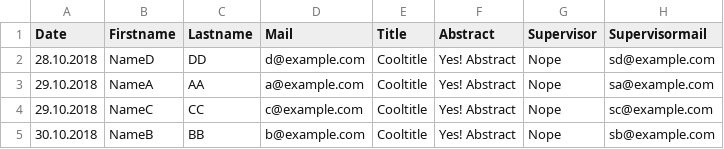
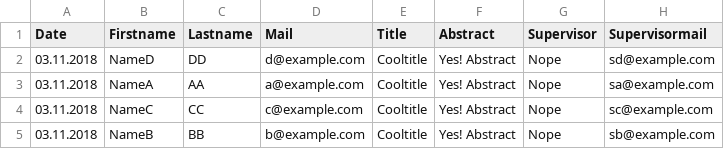
Before and after one commit to simonreich/seminar-notifier, a CSV file: config/talks.csv, drawn as a sheet.

```diff
--- a/config/talks.csv
+++ b/config/talks.csv
@@ -1,5 +1,5 @@
 Date,Firstname,Lastname,Mail,Title,Abstract,Supervisor,Supervisormail
-28.10.2018,NameD,DD,d@example.com,Cooltitle,Yes! Abstract,Nope,sd@example.com
-29.10.2018,NameA,AA,a@example.com,Cooltitle,Yes! Abstract,Nope,sa@example.com
-29.10.2018,NameC,CC,c@example.com,Cooltitle,Yes! Abstract,Nope,sc@example.com
-30.10.2018,NameB,BB,b@example.com,Cooltitle,Yes! Abstract,Nope,sb@example.com
+03.11.2018,NameD,DD,d@example.com,Cooltitle,Yes! Abstract,Nope,sd@example.com
+03.11.2018,NameA,AA,a@example.com,Cooltitle,Yes! Abstract,Nope,sa@example.com
+03.11.2018,NameC,CC,c@example.com,Cooltitle,Yes! Abstract,Nope,sc@example.com
+03.11.2018,NameB,BB,b@example.com,Cooltitle,Yes! Abstract,Nope,sb@example.com
```
Also changed, not shown: 8 other files.
